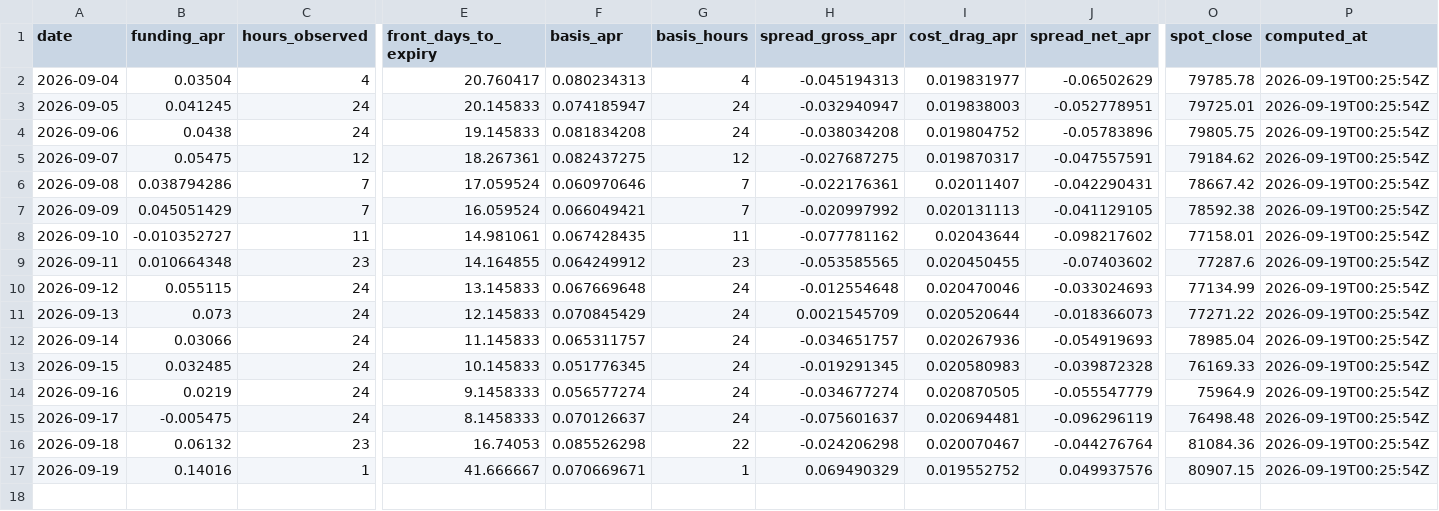
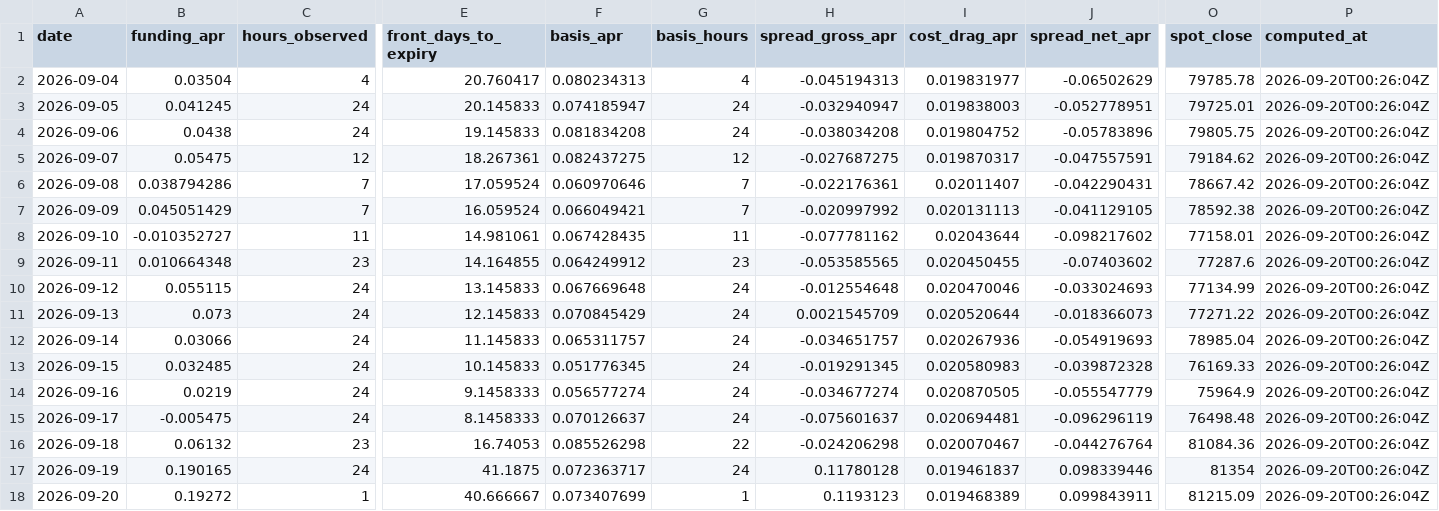
Before and after one commit to luke-cramer/ai-trading, a CSV file: data/carry/daily/2026-09.csv, drawn as a sheet; only a part is shown, gaps mark what is left out; rows hold the shown columns only; the diff covers the shown part only; the diff names each change by its address in the sheet, - before the commit and + after, or states it on an @@ line.

Commit message:
report(carry): 2026-09-20

```diff
--- a/data/carry/daily/2026-09.csv
+++ b/data/carry/daily/2026-09.csv
-P2:P17 (computed_at): 2026-09-19T00:25:54Z
+P2:P17 (computed_at): 2026-09-20T00:26:04Z
-B17 (funding_apr): 0.14016
+B17 (funding_apr): 0.190165
-C17 (hours_observed): 1
+C17 (hours_observed): 24
-E17 (front_days_to_expiry): 41.666667
+E17 (front_days_to_expiry): 41.1875
-F17 (basis_apr): 0.070669671
+F17 (basis_apr): 0.072363717
-G17 (basis_hours): 1
+G17 (basis_hours): 24
-H17 (spread_gross_apr): 0.069490329
+H17 (spread_gross_apr): 0.11780128
-I17 (cost_drag_apr): 0.019552752
+I17 (cost_drag_apr): 0.019461837
-J17 (spread_net_apr): 0.049937576
+J17 (spread_net_apr): 0.098339446
-O17 (spot_close): 80907.15
+O17 (spot_close): 81354
+row 18: 2026-09-20 | 0.19272 | 1 | 40.666667 | 0.073407699 | 1 | 0.1193123 | 0.019468389 | 0.099843911 | 81215.09 | 2026-09-20T00:26:04Z
```
Also changed, not shown: 2 edited cells elsewhere in this file, data/carry/cme/2026-09.csv, 7 other files.
